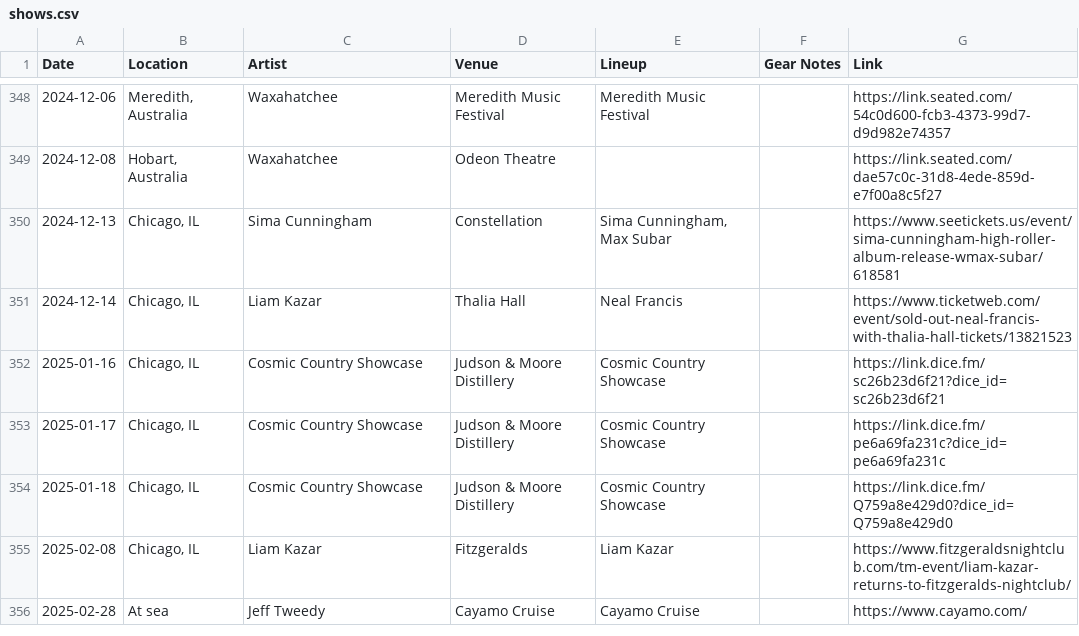
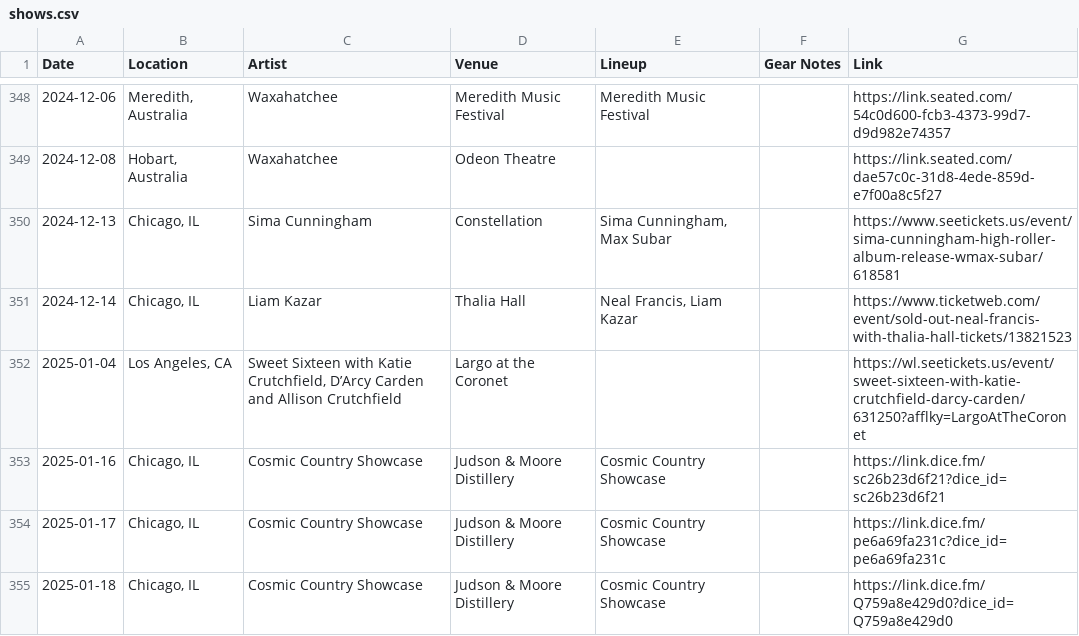
Before and after one commit to spencertweedy/spencertweedy.com, a CSV file: _data/shows.csv, drawn as a sheet; only a part is shown, gaps mark what is left out; the shorter side is filled out with more unchanged rows.

Commit message:
Update shows.csv

```diff
--- a/_data/shows.csv
+++ b/_data/shows.csv
@@ -350,3 +350,4 @@ Date,Location,Artist,Venue,Lineup,Gear Notes,Link
 2024-12-13,"Chicago, IL",Sima Cunningham,Constellation,"Sima Cunningham, Max Subar","",https://www.seetickets.us/event/sima-cunningham-high-roller-album-release-wmax-subar/618581
-2024-12-14,"Chicago, IL",Liam Kazar,Thalia Hall,"Neal Francis","",https://www.ticketweb.com/event/sold-out-neal-francis-with-thalia-hall-tickets/13821523
+2024-12-14,"Chicago, IL",Liam Kazar,Thalia Hall,"Neal Francis, Liam Kazar","",https://www.ticketweb.com/event/sold-out-neal-francis-with-thalia-hall-tickets/13821523
+2025-01-04,"Los Angeles, CA","Sweet Sixteen with Katie Crutchfield, D’Arcy Carden and Allison Crutchfield",Largo at the Coronet,"","",https://wl.seetickets.us/event/sweet-sixteen-with-katie-crutchfield-darcy-carden/631250?afflky=LargoAtTheCoronet
 2025-01-16,"Chicago, IL",Cosmic Country Showcase,Judson & Moore Distillery,"Cosmic Country Showcase","",https://link.dice.fm/sc26b23d6f21?dice_id=sc26b23d6f21
```
